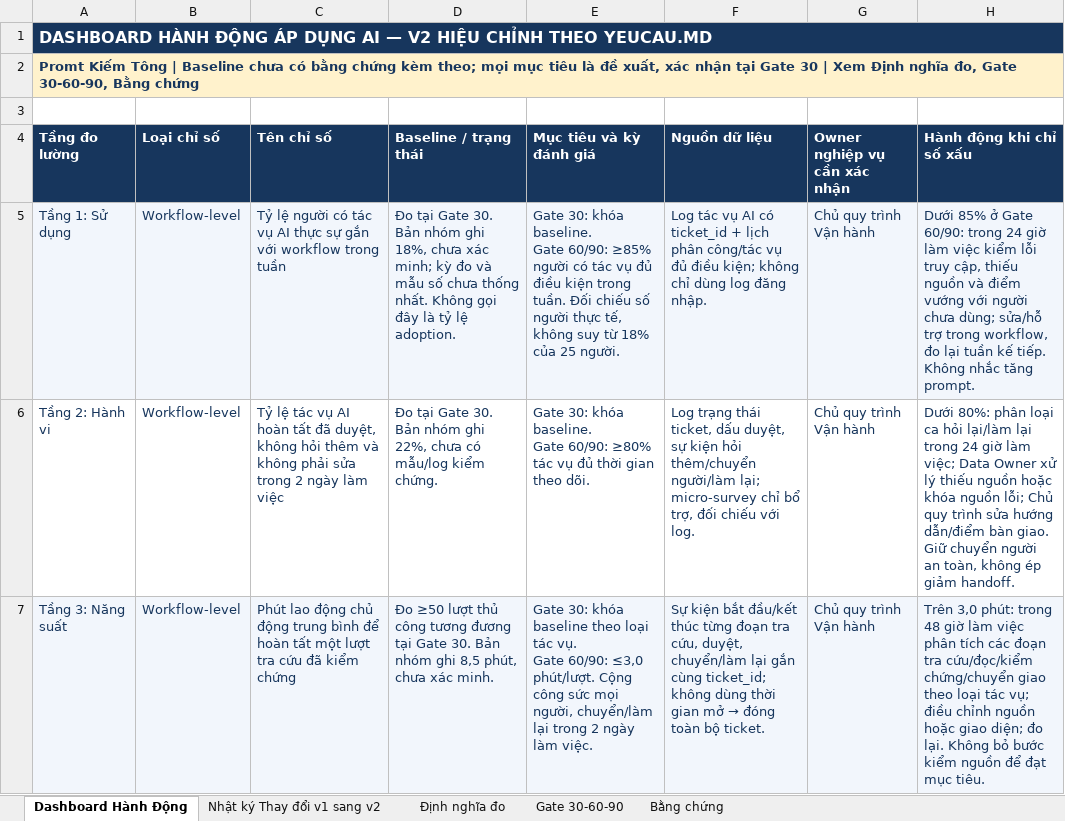
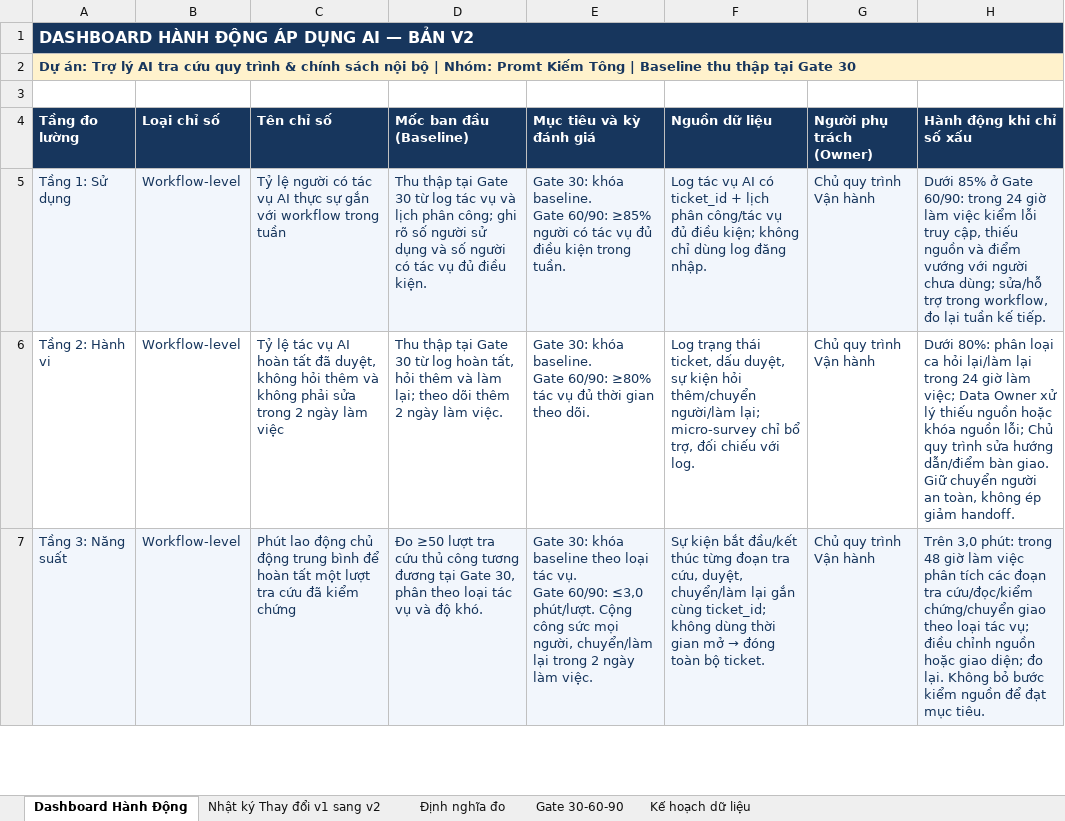
Before and after one commit to QuocDzungH/Day26_Track01_Promt_Kiem_Tong, an Excel workbook: dashboard/dashboard_hanh_dong_v2.xlsx, sheet Dashboard Hành Động, drawn as a sheet; only a part is shown; values as stored, in another font and other column widths than the file's, no borders; the diff covers the shown part only; the diff names each change by its address in the sheet, - before the commit and + after, or states it on an @@ line.

```diff
--- a/dashboard/dashboard_hanh_dong_v2.xlsx (sheet Dashboard Hành Động)
+++ b/dashboard/dashboard_hanh_dong_v2.xlsx (sheet Dashboard Hành Động)
-sheet tab: Bằng chứng
+sheet tab: Kế hoạch dữ liệu
-A1 (Tầng đo lường): …AI — V2 HIỆU CHỈNH THEO YEUCAU.MD
+A1 (Tầng đo lường): …AI — BẢN V2
-A2 (Tầng đo lường): Promt Kiếm Tông | Baseline chưa có bằng chứng kèm theo; mọi mục tiêu là đề xuất, xác nhận tại Gate 30 | Xem Định nghĩa đo, Gate 30-60-90, Bằng chứng
+A2 (Tầng đo lường): Dự án: Trợ lý AI tra cứu quy trình & chính sách nội bộ | Nhóm: Promt Kiếm Tông | Baseline thu thập tại Gate 30
-D4: Baseline / trạng thái
+D4: Mốc ban đầu (Baseline)
-G4: Owner nghiệp vụ cần xác nhận
+G4: Người phụ trách (Owner)
-D5 (Mốc ban đầu (Baseline)): Đo tại Gate 30. Bản nhóm ghi 18%, chưa xác minh; kỳ đo và mẫu số chưa thống nhất. Không gọi đây là tỷ lệ adoption.
+D5 (Mốc ban đầu (Baseline)): Thu thập tại Gate 30 từ log tác vụ và lịch phân công; ghi rõ số người sử dụng và số người có tác vụ đủ điều kiện.
-E5 (Mục tiêu và kỳ đánh giá): …trong tuần. Đối chiếu số người thực tế, không suy từ 18% của 25 người.
+E5 (Mục tiêu và kỳ đánh giá): …trong tuần.
-H5 (Hành động khi chỉ số xấu): …kế tiếp. Không nhắc tăng prompt.
+H5 (Hành động khi chỉ số xấu): …kế tiếp.
-D6 (Mốc ban đầu (Baseline)): Đo tại Gate 30. Bản nhóm ghi 22%, chưa có mẫu/log kiểm chứng.
+D6 (Mốc ban đầu (Baseline)): Thu thập tại Gate 30 từ log hoàn tất, hỏi thêm và làm lại; theo dõi thêm 2 ngày làm việc.
-D7 (Mốc ban đầu (Baseline)): …≥50 lượt thủ công tương đương tại Gate 30. Bản nhóm ghi 8,5 phút, chưa xác minh.
+D7 (Mốc ban đầu (Baseline)): …≥50 lượt tra cứu thủ công tương đương tại Gate 30, phân theo loại tác vụ và độ khó.
```
Also changed, not shown: 6 edited cells elsewhere in this sheet, sheet Kế hoạch dữ liệu, sheet Nhật ký Thay đổi v1 sang v2, sheet Gate 30-60-90, sheet Định nghĩa đo, 2 other files.
